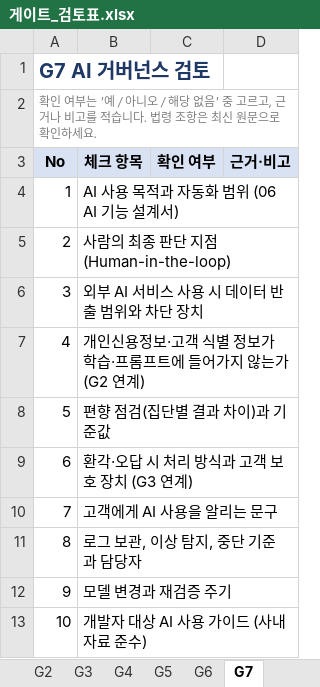
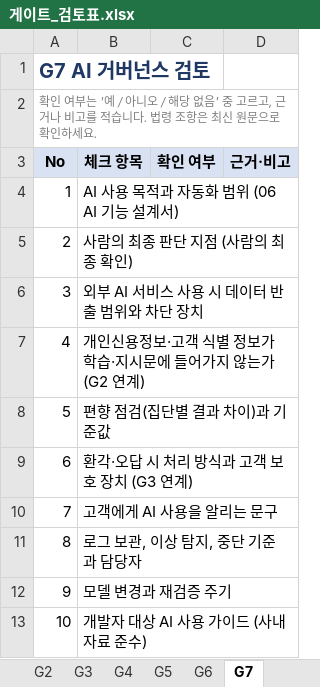
Before and after one commit to kiseprkang/hana-ai-service-kit, an Excel workbook: templates/gates/게이트_검토표.xlsx, sheet G7, drawn as a sheet; values as stored, in another font and other column widths than the file's, no borders; the diff names each change by its address in the sheet, - before the commit and + after, or states it on an @@ line.

```diff
--- a/templates/gates/게이트_검토표.xlsx (sheet G7)
+++ b/templates/gates/게이트_검토표.xlsx (sheet G7)
-B5 (체크 항목): 사람의 최종 판단 지점 (Human-in-the-loop)
+B5 (체크 항목): 사람의 최종 판단 지점 (사람의 최종 확인)
-B7 (체크 항목): 개인신용정보·고객 식별 정보가 학습·프롬프트에 들어가지 않는가 (G2 연계)
+B7 (체크 항목): 개인신용정보·고객 식별 정보가 학습·지시문에 들어가지 않는가 (G2 연계)
```
Also changed, not shown: sheet G4, sheet 요약, sheet G5, sheet G6, templates/xlsx/03_요구사항정의서.xlsx, templates/xlsx/07_업무프로세스.xlsx, 41 other files.
